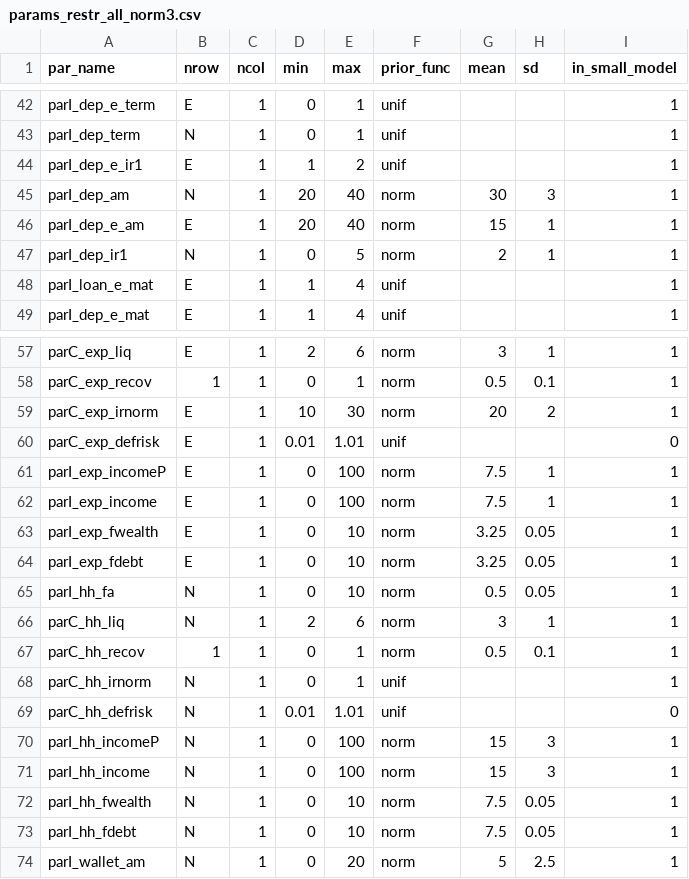
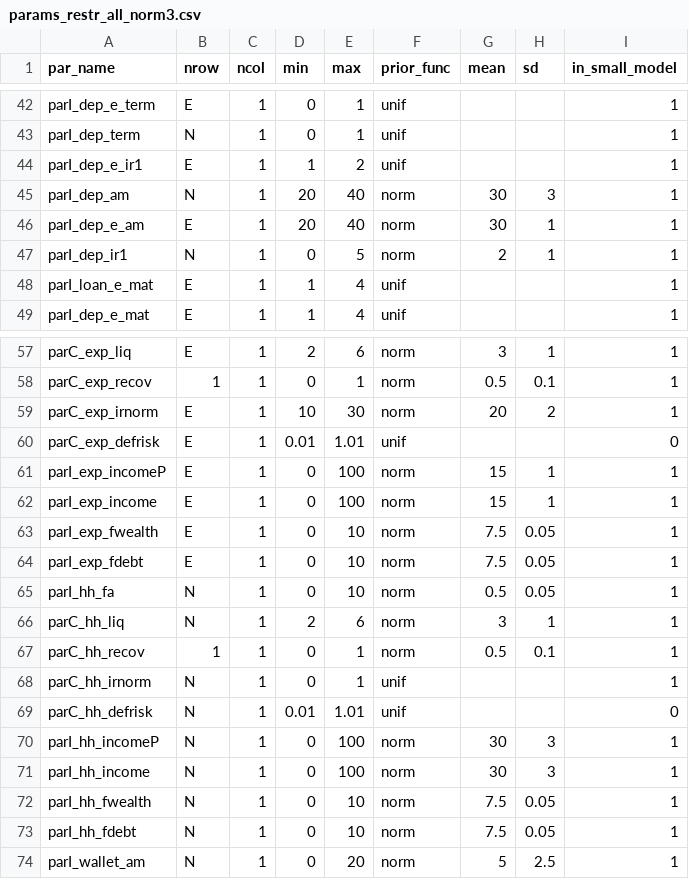
Before and after one commit to rakhab/SVAR_main, a CSV file: params_restr_all_norm3.csv, drawn as a sheet; only a part is shown, gaps mark what is left out.

Commit message:
Update params_restr_all_norm3.csv

```diff
--- a/params_restr_all_norm3.csv
+++ b/params_restr_all_norm3.csv
@@ -45,3 +45,3 @@ parI_dep_e_ir1 ,  E,1,1,2,unif,,,1
 parI_dep_am ,  N,1,20,40,norm,30,3,1
-parI_dep_e_am ,  E,1,20,40,norm,15,1,1
+parI_dep_e_am ,  E,1,20,40,norm,30,1,1
 parI_dep_ir1 ,  N,1,0,5,norm,2,1,1
@@ -60,6 +60,6 @@ parC_exp_irnorm,  E,1,10,30,norm,20,2,1
 parC_exp_defrisk,  E,1,0.01,1.01,unif,,,0
-parI_exp_incomeP,  E,1,0,100,norm,7.5,1,1
-parI_exp_income,  E,1,0,100,norm,7.5,1,1
-parI_exp_fwealth,  E,1,0,10,norm,3.25,0.05,1
-parI_exp_fdebt,  E,1,0,10,norm,3.25,0.05,1
+parI_exp_incomeP,  E,1,0,100,norm,15,1,1
+parI_exp_income,  E,1,0,100,norm,15,1,1
+parI_exp_fwealth,  E,1,0,10,norm,7.5,0.05,1
+parI_exp_fdebt,  E,1,0,10,norm,7.5,0.05,1
 parI_hh_fa,  N,1,0,10,norm,0.5,0.05,1
@@ -69,4 +69,4 @@ parC_hh_irnorm,  N,1,0,1,unif,,,1
 parC_hh_defrisk,  N,1,0.01,1.01,unif,,,0
-parI_hh_incomeP,  N,1,0,100,norm,15,3,1
-parI_hh_income,  N,1,0,100,norm,15,3,1
+parI_hh_incomeP,  N,1,0,100,norm,30,3,1
+parI_hh_income,  N,1,0,100,norm,30,3,1
 parI_hh_fwealth,  N,1,0,10,norm,7.5,0.05,1
```
